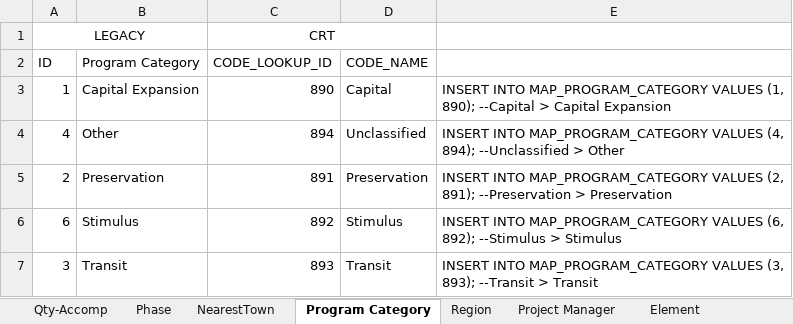
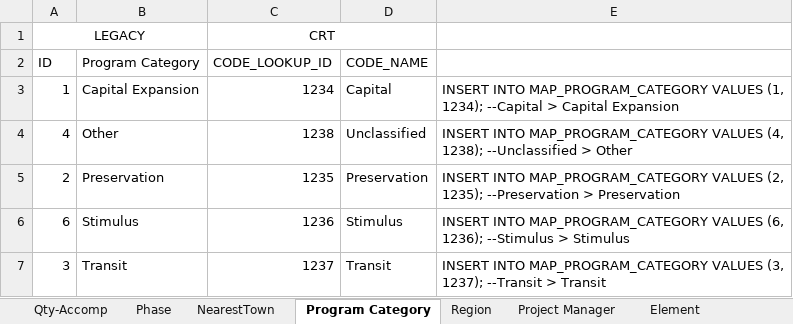
Before and after one commit to ychung-mot/crt, an Excel workbook: database/DataMigration/Mapping.xlsx, sheet Program Category, drawn as a sheet; values as stored, in another font and other column widths than the file's, no borders; the diff names each change by its address in the sheet, - before the commit and + after, or states it on an @@ line.

```diff
--- a/database/DataMigration/Mapping.xlsx (sheet Program Category)
+++ b/database/DataMigration/Mapping.xlsx (sheet Program Category)
-C3 (CODE_LOOKUP_ID): 890
+C3 (CODE_LOOKUP_ID): 1234
-E3: …VALUES (1, 890); --Capital >…
+E3: …VALUES (1, 1234); --Capital >…
-C4 (CODE_LOOKUP_ID): 894
+C4 (CODE_LOOKUP_ID): 1238
-E4: …VALUES (4, 894); --Unclassified >…
+E4: …VALUES (4, 1238); --Unclassified >…
-C5 (CODE_LOOKUP_ID): 891
+C5 (CODE_LOOKUP_ID): 1235
-E5: …VALUES (2, 891); --Preservation >…
+E5: …VALUES (2, 1235); --Preservation >…
-C6 (CODE_LOOKUP_ID): 892
+C6 (CODE_LOOKUP_ID): 1236
-E6: …VALUES (6, 892); --Stimulus >…
+E6: …VALUES (6, 1236); --Stimulus >…
-C7 (CODE_LOOKUP_ID): 893
+C7 (CODE_LOOKUP_ID): 1237
-E7: …VALUES (3, 893); --Transit >…
+E7: …VALUES (3, 1237); --Transit >…
```
Also changed, not shown: sheet Project Manager, sheet NearestTown, sheet Element, sheet Qty-Accomp, sheet Phase, 12 other files.
